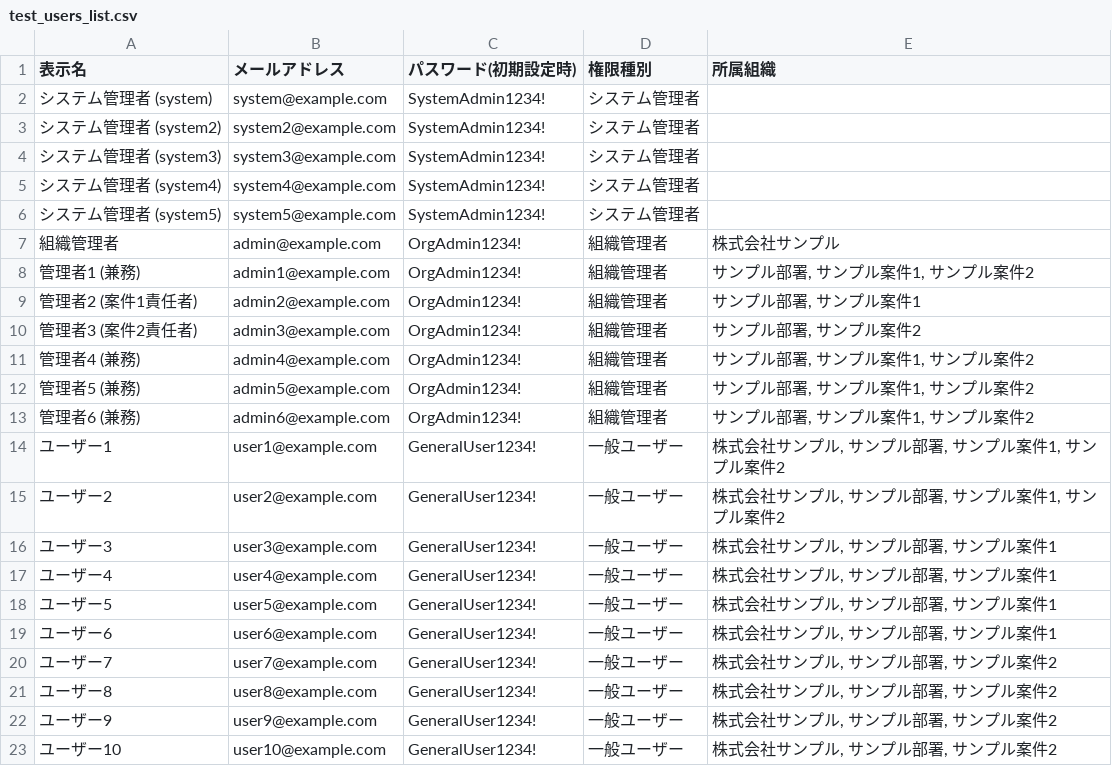
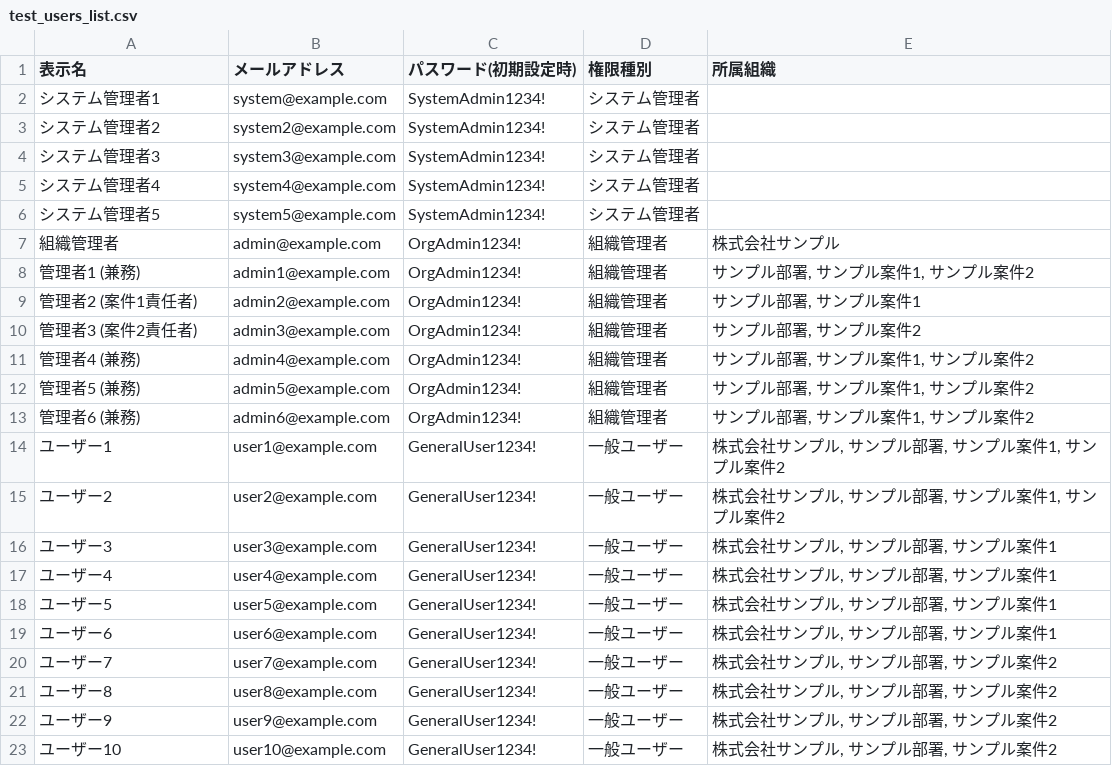
Before and after one commit to hkdrb/small-voice-project, a CSV file: test_users_list.csv, drawn as a sheet.

Commit message:
feat: メンバーリストのステータス欄削除、テストユーザー権限修正、システム管理者名の連番化

```diff
--- a/test_users_list.csv
+++ b/test_users_list.csv
@@ -1,7 +1,7 @@
 表示名,メールアドレス,パスワード(初期設定時),権限種別,所属組織
-システム管理者 (system),system@example.com,SystemAdmin1234!,システム管理者,
-システム管理者 (system2),system2@example.com,SystemAdmin1234!,システム管理者,
-システム管理者 (system3),system3@example.com,SystemAdmin1234!,システム管理者,
-システム管理者 (system4),system4@example.com,SystemAdmin1234!,システム管理者,
-システム管理者 (system5),system5@example.com,SystemAdmin1234!,システム管理者,
+システム管理者1,system@example.com,SystemAdmin1234!,システム管理者,
+システム管理者2,system2@example.com,SystemAdmin1234!,システム管理者,
+システム管理者3,system3@example.com,SystemAdmin1234!,システム管理者,
+システム管理者4,system4@example.com,SystemAdmin1234!,システム管理者,
+システム管理者5,system5@example.com,SystemAdmin1234!,システム管理者,
 組織管理者,admin@example.com,OrgAdmin1234!,組織管理者,株式会社サンプル
```
Also changed, not shown: 3 other files.
